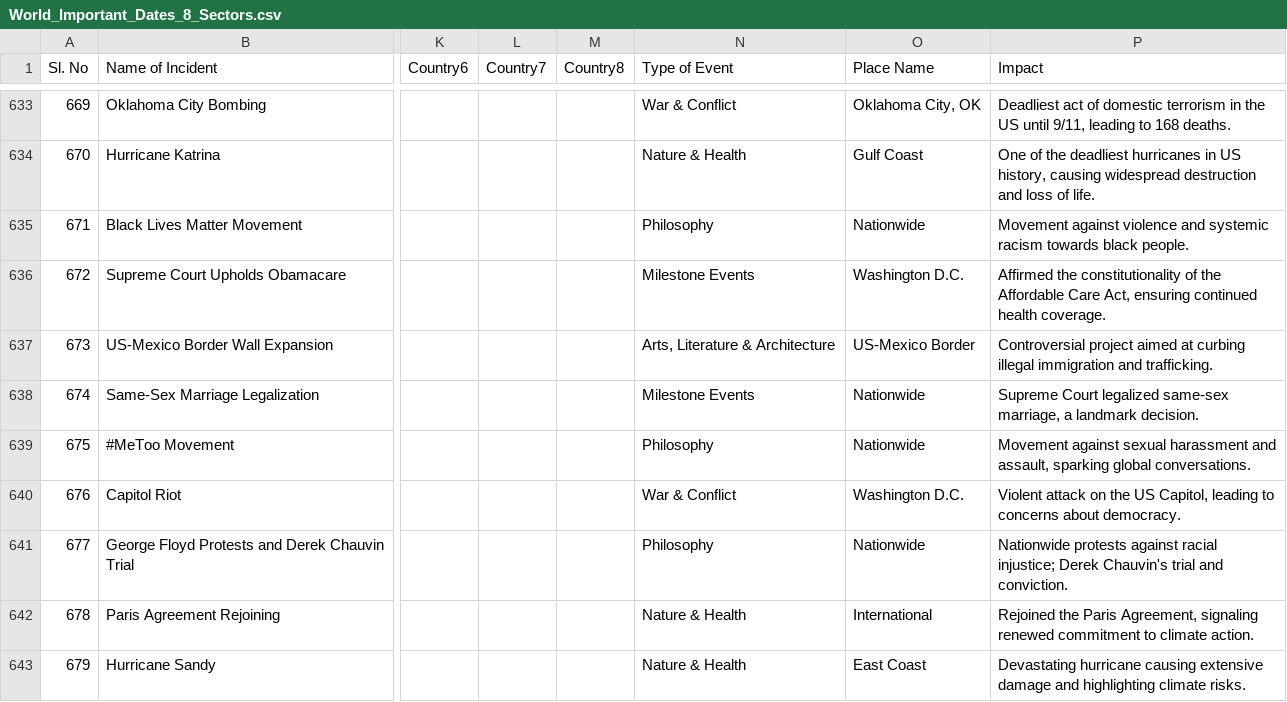
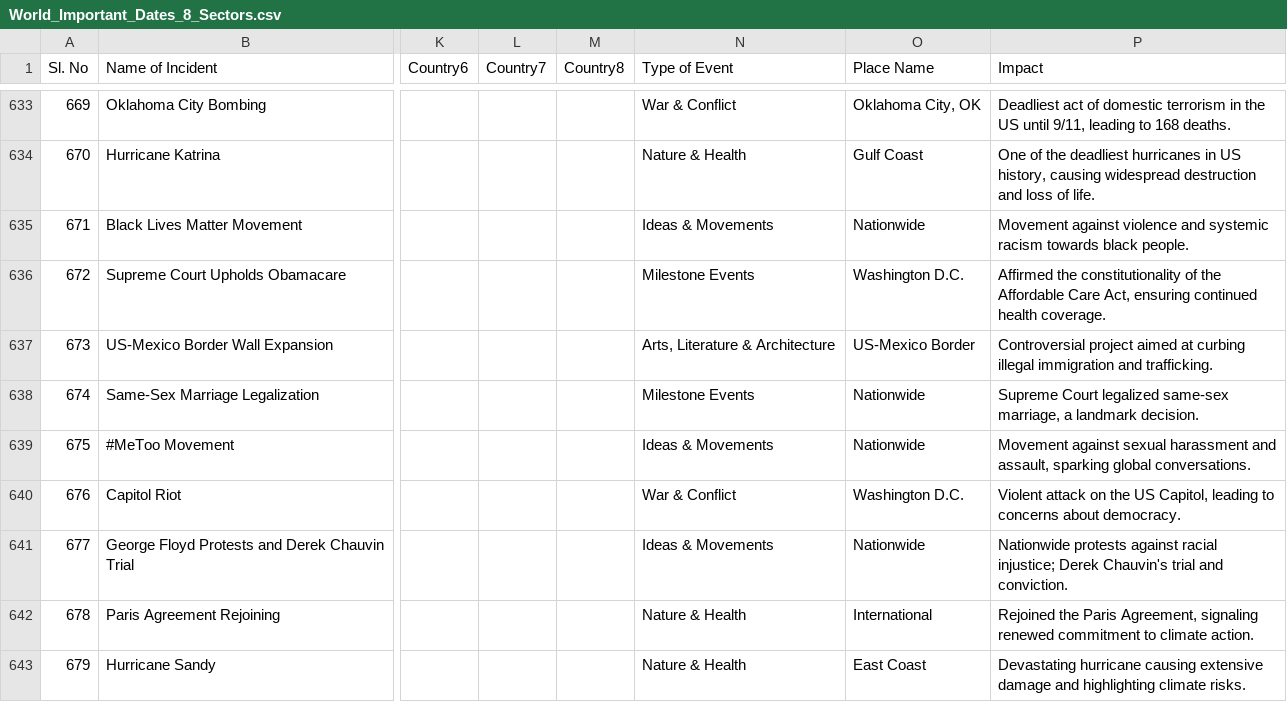
Before and after one commit to Giantnrs/historyvisualization, a CSV file: World_Important_Dates_8_Sectors.csv, drawn as a sheet; only a part is shown, gaps mark what is left out; the diff covers the shown part only; the diff names each change by its address in the sheet, - before the commit and + after, or states it on an @@ line.

Commit message:
change category name

```diff
--- a/World_Important_Dates_8_Sectors.csv
+++ b/World_Important_Dates_8_Sectors.csv
-N635 (Type of Event): Philosophy
+N635 (Type of Event): Ideas & Movements
-N639 (Type of Event): Philosophy
+N639 (Type of Event): Ideas & Movements
-N641 (Type of Event): Philosophy
+N641 (Type of Event): Ideas & Movements
```
Also changed, not shown: 78 edited cells elsewhere in this file, 2 other files.
